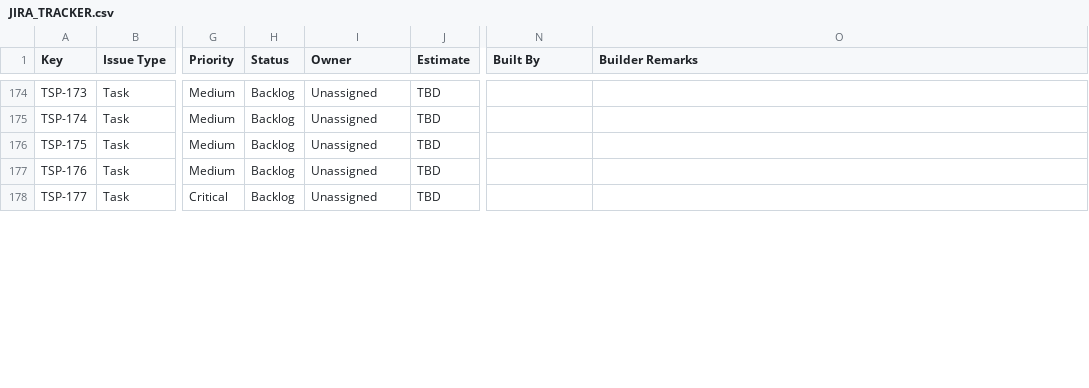
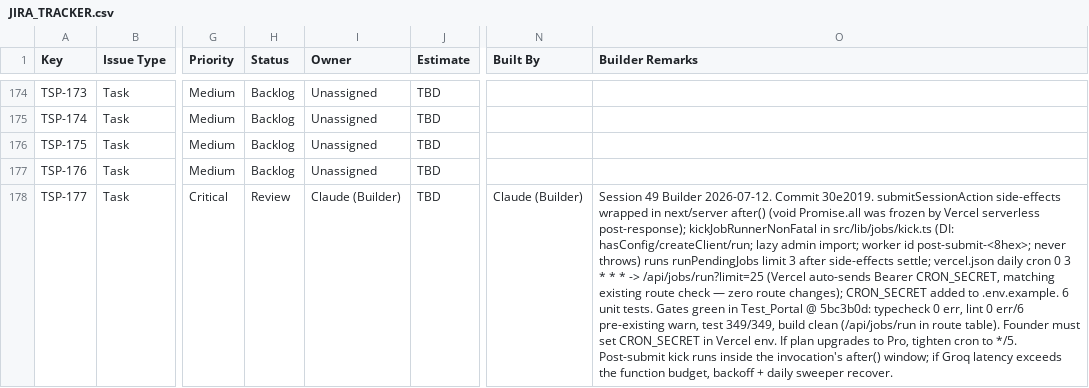
Before and after one commit to sehyfNei/TEstportal, a CSV file: trackers/JIRA_TRACKER.csv, drawn as a sheet; only a part is shown, gaps mark what is left out; the diff covers the shown part only; the diff names each change by its address in the sheet, - before the commit and + after, or states it on an @@ line.

```diff
--- a/trackers/JIRA_TRACKER.csv
+++ b/trackers/JIRA_TRACKER.csv
-H178 (Status): Backlog
+H178 (Status): Review
-I178 (Owner): Unassigned
+I178 (Owner): Claude (Builder)
-N178 (Built By): (empty)
+N178 (Built By): Claude (Builder)
-O178 (Builder Remarks): (empty)
+O178 (Builder Remarks): Session 49 Builder 2026-07-12. Commit 30e2019. submitSessionAction side-effects wrapped in next/server after() (void Promise.all was frozen by Vercel serverless post-response); kickJobRunnerNonFatal in src/lib/jobs/kick.ts (DI: hasConfig/createClient/run; lazy admin import; worker id post-submit-<8hex>; never throws) runs runPendingJobs limit 3 after side-effects settle; vercel.json daily cron 0 3 * * * -> /api/jobs/run?limit=25 (Vercel auto-sends Bearer CRON_SECRET, matching existing route check — zero route changes); CRON_SECRET added to .env.example. 6 unit tests. Gates green in Test_Portal @ 5bc3b0d: typecheck 0 err, lint 0 err/6 pre-existing warn, test 349/349, build clean (/api/jobs/run in route table). Founder must set CRON_SECRET in Vercel env. If plan upgrades to Pro, tighten cron to */5. Post-submit kick runs inside the invocation's after() window; if Groq latency exceeds the function budget, backoff + daily sweeper recover.
```
Also changed, not shown: 4 edited cells elsewhere in this file, 2 other files.
